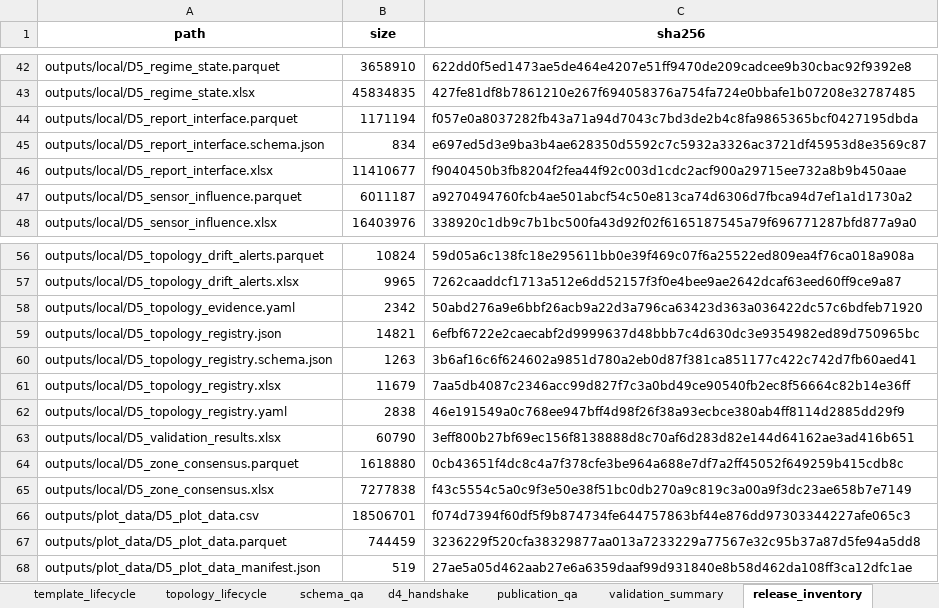
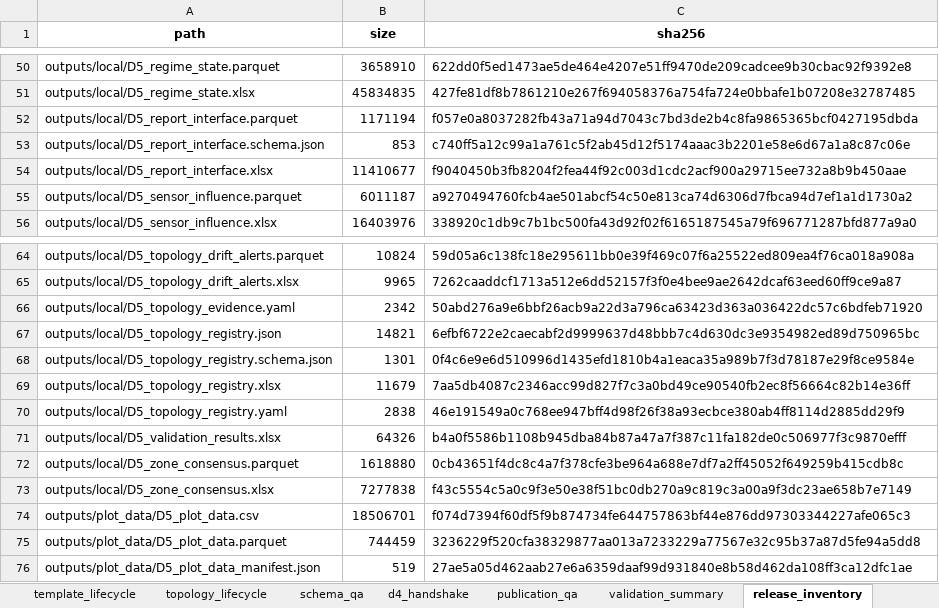
Before and after one commit to muzi-1998/beian_tree, an Excel workbook: Project 1 Data Quality Assessment/D5 Topological Role Consistency and Structural Representativeness/outputs/local/D5_audit_log.xlsx, sheet release_inventory, drawn as a sheet; only a part is shown, gaps mark what is left out; values as stored, in another font and other column widths than the file's, no borders; addresses are those after the commit; the diff covers the shown part only; the diff names each change by its address in the sheet, - before the commit and + after, or states it on an @@ line.

```diff
--- a/Project 1 Data Quality Assessment/D5 Topological Role Consistency and Structural Representativeness/outputs/local/D5_audit_log.xlsx (sheet release_inventory)
+++ b/Project 1 Data Quality Assessment/D5 Topological Role Consistency and Structural Representativeness/outputs/local/D5_audit_log.xlsx (sheet release_inventory)
-B53 (size): 834
+B53 (size): 853
-C53 (sha256): e697ed5d3e9ba3b4ae628350d5592c7c5932a3326ac3721df45953d8e3569c87
+C53 (sha256): c740ff5a12c99a1a761c5f2ab45d12f5174aaac3b2201e58e6d67a1a8c87c06e
-B68 (size): 1263
+B68 (size): 1301
-C68 (sha256): 3b6af16c6f624602a9851d780a2eb0d87f381ca851177c422c742d7fb60aed41
+C68 (sha256): 0f4c6e9e6d510996d1435efd1810b4a1eaca35a989b7f3d78187e29f8ce9584e
-B71 (size): 60790
+B71 (size): 64326
-C71 (sha256): 3eff800b27bf69ec156f8138888d8c70af6d283d82e144d64162ae3ad416b651
+C71 (sha256): b4a0f5586b1108b945dba84b87a47a7f387c11fa182de0c506977f3c9870efff
```
Also changed, not shown: 30 added rows and 12 edited cells elsewhere in this sheet, Project 1 Data Quality Assessment/D5 Topological Role Consistency and Structural Representativeness/outputs/local/D5_ablation_redundancy.xlsx, Project 1 Data Quality Assessment/D5 Topological Role Consistency and Structural Representativeness/outputs/local/D5_validation_results.xlsx, 54 other files.
